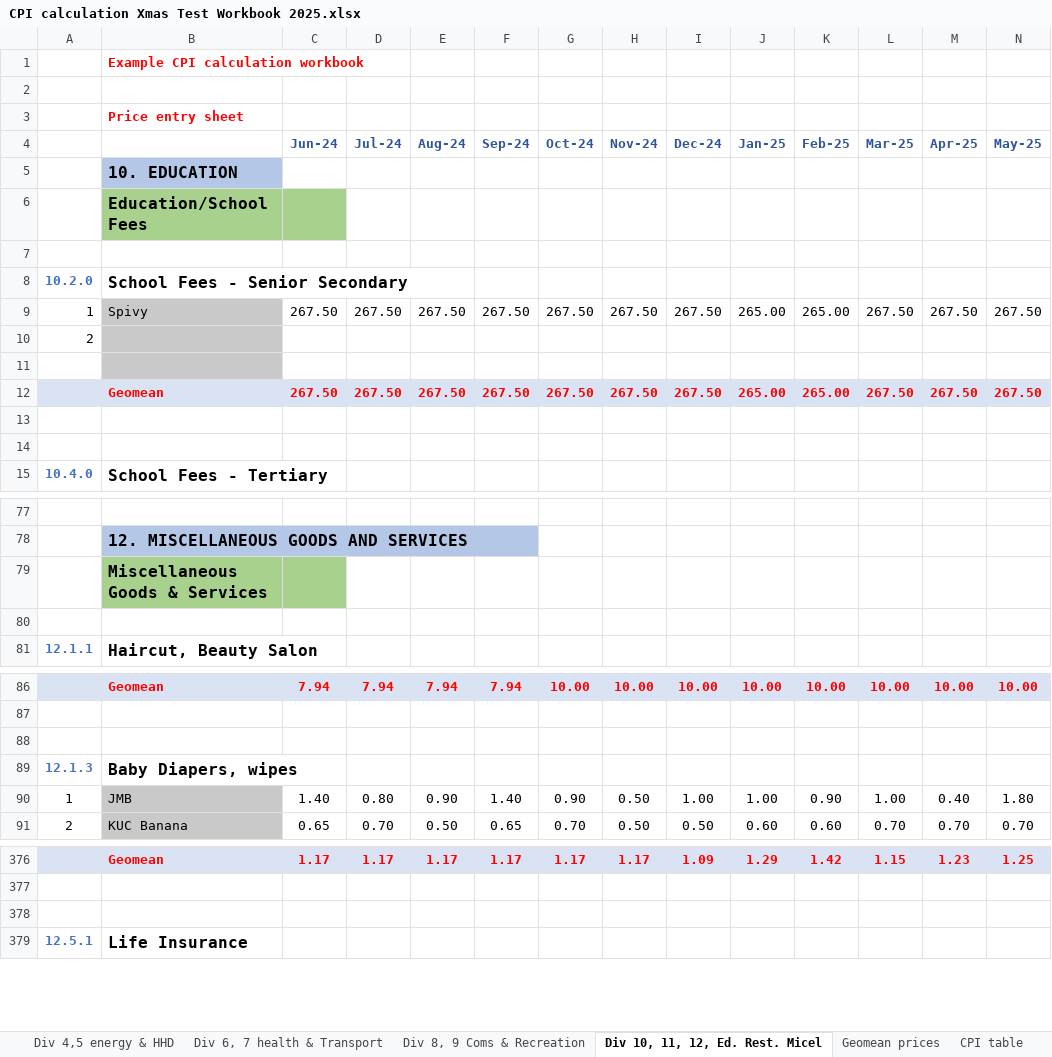
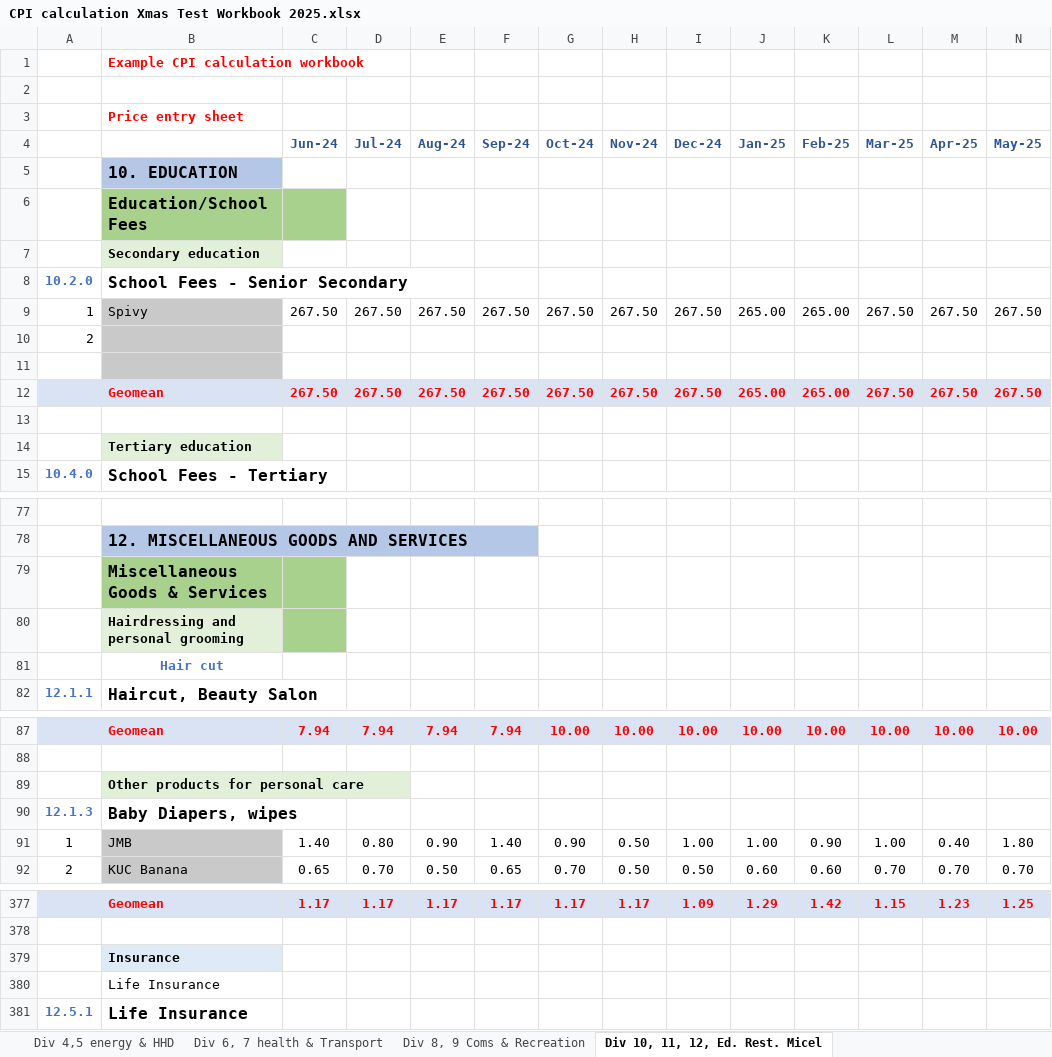
Before and after one commit to PacificCommunity/sdd-cpi-system, an Excel workbook: Data_Raw/CPI calculation Xmas Test Workbook 2025.xlsx, sheet Div 10, 11, 12, Ed. Rest. Micel, drawn as a sheet; only a part is shown, gaps mark what is left out; values as stored, in another font and other column widths than the file's, no borders; addresses are those after the commit; the diff covers the shown part only; the diff names each change by its address in the sheet, - before the commit and + after, or states it on an @@ line.

```diff
--- a/Data_Raw/CPI calculation Xmas Test Workbook 2025.xlsx (sheet Div 10, 11, 12, Ed. Rest. Micel)
+++ b/Data_Raw/CPI calculation Xmas Test Workbook 2025.xlsx (sheet Div 10, 11, 12, Ed. Rest. Micel)
-B7: (empty)
+B7: Secondary education
-B7 fill: none
+B7 fill: #E2F0D9
-B14: (empty)
+B14: Tertiary education
-B14 fill: none
+B14 fill: #E2F0D9
-B80: (empty)
+B80: Hairdressing and personal grooming
-B80 fill: none
+B80 fill: #E2F0D9
-C80 fill: none
+C80 fill: #A9D18E
+row 81:  | Hair cut
-B89: (empty)
+B89: Other products for personal care
-B89 fill: none
+B89 fill: #E2F0D9
-B379: (empty)
+B379: Insurance
-B379 fill: none
+B379 fill: #DEEBF7
+row 380:  | Life Insurance
```
Also changed, not shown: 2 edited cells and cell formats elsewhere in this sheet, sheet Div 8, 9 Coms & Recreation, sheet Div 4,5 energy & HHD, sheet Index_calculation_&aggregtion, sheet Div 6, 7 health & Transport, sheet Geomean prices, other sheet tabs, formulas that keep their value, 23 other files.
